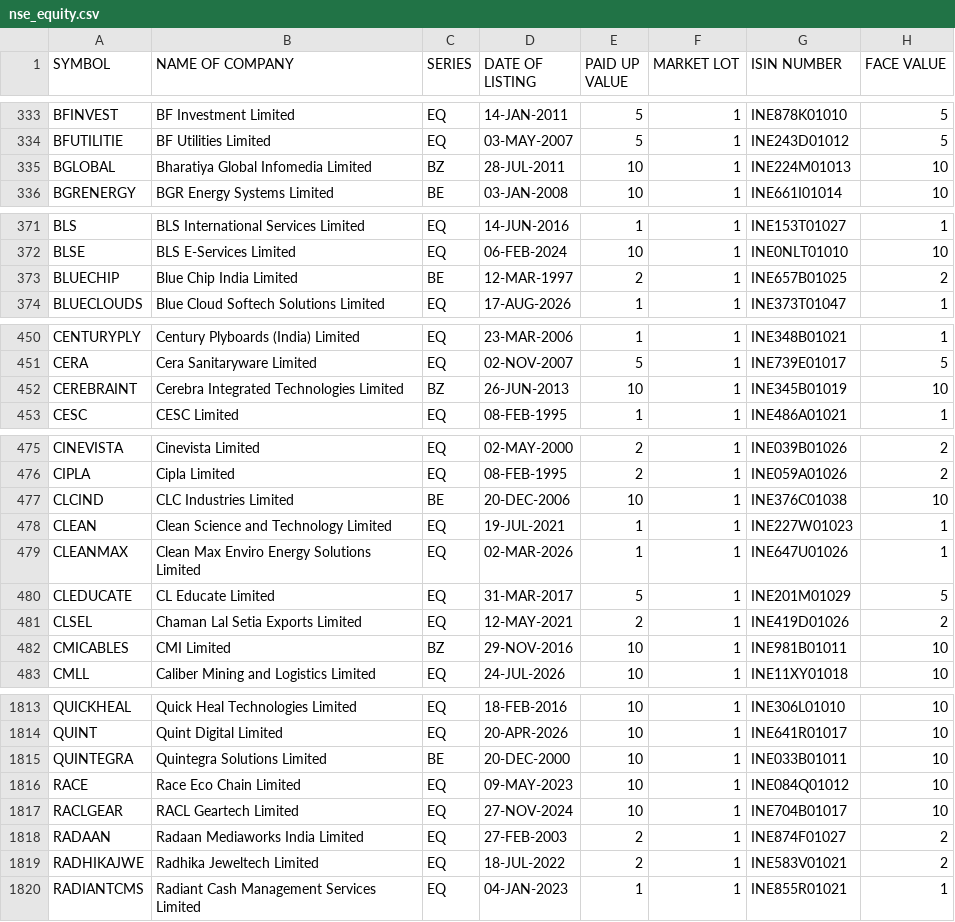
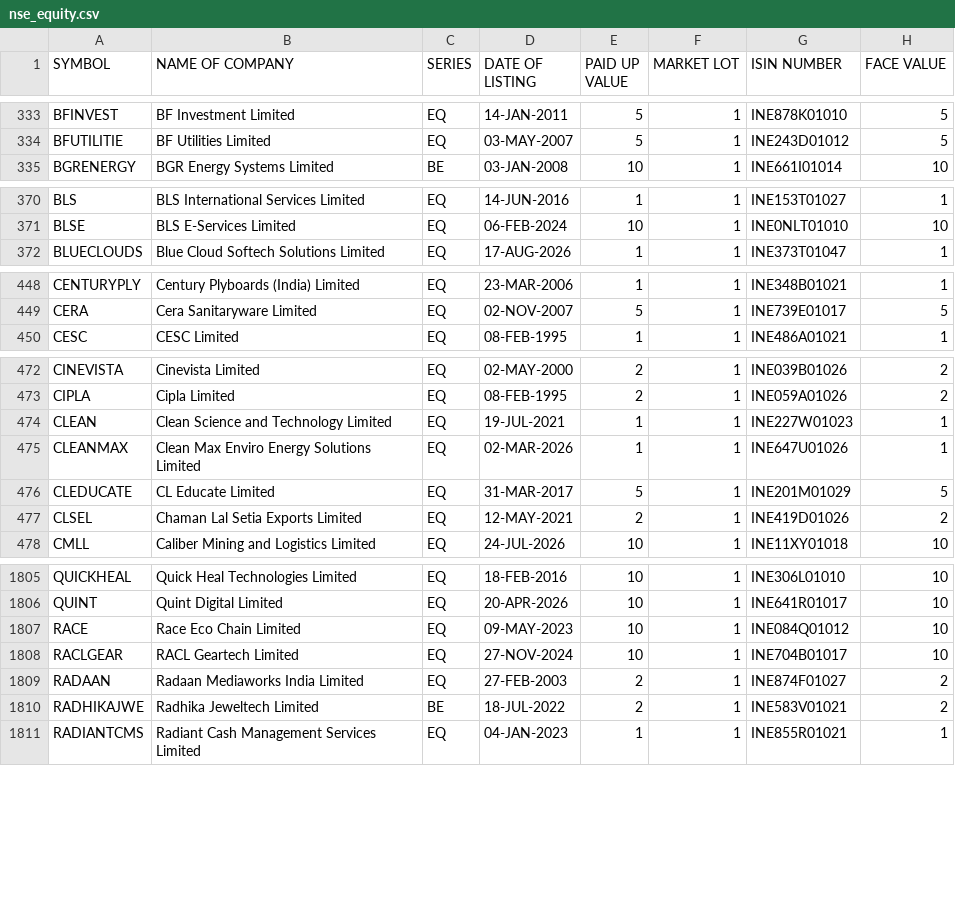
Before and after one commit to udhayaka86/nse-stock-intelligence, a CSV file: data/nse_equity.csv, drawn as a sheet; only a part is shown, gaps mark what is left out; the diff covers the shown part only.

```diff
--- a/data/nse_equity.csv
+++ b/data/nse_equity.csv
@@ -334,3 +334,2 @@ BFINVEST,BF Investment Limited,EQ,14-JAN-2011,5,1,INE878K01010,5
 BFUTILITIE,BF Utilities Limited,EQ,03-MAY-2007,5,1,INE243D01012,5
-BGLOBAL,Bharatiya Global Infomedia Limited,BZ,28-JUL-2011,10,1,INE224M01013,10
 BGRENERGY,BGR Energy Systems Limited,BE,03-JAN-2008,10,1,INE661I01014,10
@@ -372,3 +371,2 @@ BLS,BLS International Services Limited,EQ,14-JUN-2016,1,1,INE153T01027,1
 BLSE,BLS E-Services Limited,EQ,06-FEB-2024,10,1,INE0NLT01010,10
-BLUECHIP,Blue Chip India Limited,BE,12-MAR-1997,2,1,INE657B01025,2
 BLUECLOUDS,Blue Cloud Softech Solutions Limited,EQ,17-AUG-2026,1,1,INE373T01047,1
@@ -451,3 +449,2 @@ CENTURYPLY,Century Plyboards (India) Limited,EQ,23-MAR-2006,1,1,INE348B01021,1
 CERA,Cera Sanitaryware Limited,EQ,02-NOV-2007,5,1,INE739E01017,5
-CEREBRAINT,Cerebra Integrated Technologies Limited,BZ,26-JUN-2013,10,1,INE345B01019,10
 CESC,CESC Limited,EQ,08-FEB-1995,1,1,INE486A01021,1
@@ -476,3 +473,2 @@ CINEVISTA,Cinevista Limited,EQ,02-MAY-2000,2,1,INE039B01026,2
 CIPLA,Cipla Limited,EQ,08-FEB-1995,2,1,INE059A01026,2
-CLCIND,CLC Industries Limited,BE,20-DEC-2006,10,1,INE376C01038,10
 CLEAN,Clean Science and Technology Limited,EQ,19-JUL-2021,1,1,INE227W01023,1
@@ -481,3 +477,2 @@ CLEDUCATE,CL Educate Limited,EQ,31-MAR-2017,5,1,INE201M01029,5
 CLSEL,Chaman Lal Setia Exports Limited,EQ,12-MAY-2021,2,1,INE419D01026,2
-CMICABLES,CMI Limited,BZ,29-NOV-2016,10,1,INE981B01011,10
 CMLL,Caliber Mining and Logistics Limited,EQ,24-JUL-2026,10,1,INE11XY01018,10
@@ -1814,3 +1806,2 @@ QUICKHEAL,Quick Heal Technologies Limited,EQ,18-FEB-2016,10,1,INE306L01010,10
 QUINT,Quint Digital Limited,EQ,20-APR-2026,10,1,INE641R01017,10
-QUINTEGRA,Quintegra Solutions Limited,BE,20-DEC-2000,10,1,INE033B01011,10
 RACE,Race Eco Chain Limited,EQ,09-MAY-2023,10,1,INE084Q01012,10
@@ -1818,3 +1809,3 @@ RACLGEAR,RACL Geartech Limited,EQ,27-NOV-2024,10,1,INE704B01017,10
 RADAAN,Radaan Mediaworks India Limited,EQ,27-FEB-2003,2,1,INE874F01027,2
-RADHIKAJWE,Radhika Jeweltech Limited,EQ,18-JUL-2022,2,1,INE583V01021,2
+RADHIKAJWE,Radhika Jeweltech Limited,BE,18-JUL-2022,2,1,INE583V01021,2
 RADIANTCMS,Radiant Cash Management Services Limited,EQ,04-JAN-2023,1,1,INE855R01021,1
```
Also changed, not shown: 3 added rows, 11 removed rows and 4 edited cells elsewhere in this file.
